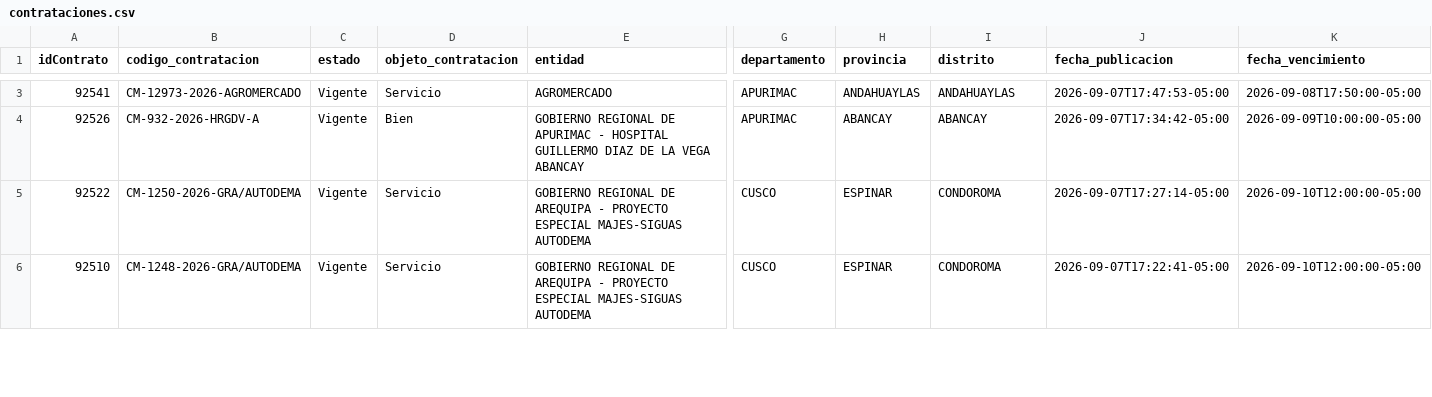
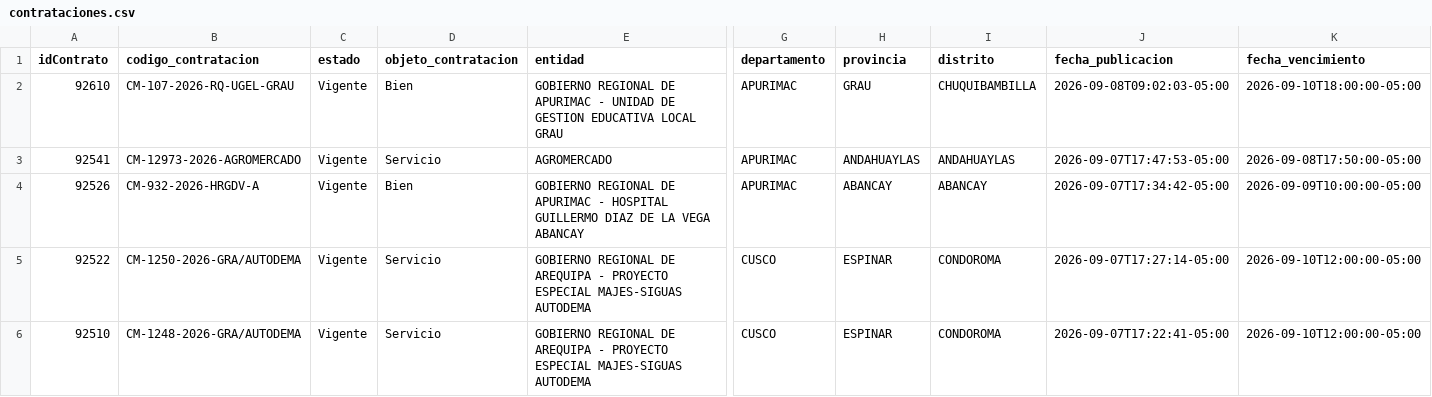
Before and after one commit to Natgato/monitor-seace-cusco, a CSV file: data/contrataciones.csv, drawn as a sheet; only a part is shown, gaps mark what is left out; rows hold the shown columns only; the diff covers the shown part only; the diff names each change by its address in the sheet, - before the commit and + after, or states it on an @@ line.

```diff
--- a/data/contrataciones.csv
+++ b/data/contrataciones.csv
+row 2: 92610 | CM-107-2026-RQ-UGEL-GRAU | Vigente | Bien | GOBIERNO REGIONAL DE APURIMAC - UNIDAD DE GESTION EDUCATIVA LOCAL GRAU | APURIMAC | GRAU | CHUQUIBAMBILLA | 2026-09-08T09:02:03-05:00 | 2026-09-10T18:00:00-05:00
```
Also changed, not shown: 4 removed rows elsewhere in this file, data/items.csv, 1 other file.
